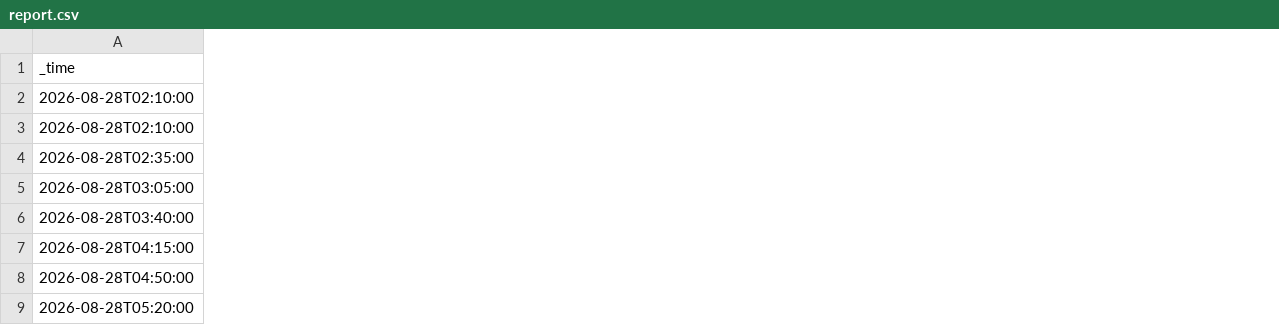
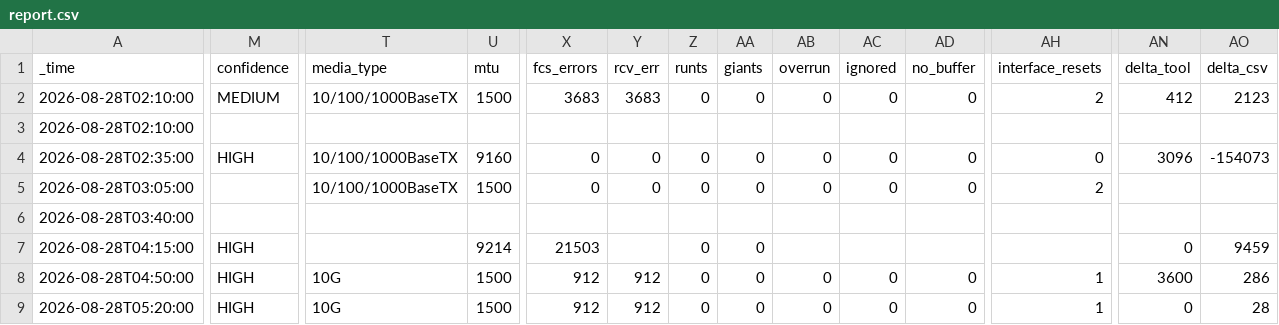
Before and after one commit to netasservice/iftriage, a CSV file: docs/examples/report.csv, drawn as a sheet; only a part is shown, gaps mark what is left out; the diff covers the shown part only; the diff names each change by its address in the sheet, - before the commit and + after, or states it on an @@ line.

```diff
--- a/docs/examples/report.csv
+++ b/docs/examples/report.csv
+column M (confidence), rows 2-9: MEDIUM |  | HIGH |  |  | HIGH | HIGH | HIGH
+column T (media_type), rows 2-9: 10/100/1000BaseTX |  | 10/100/1000BaseTX | 10/100/1000BaseTX |  |  | 10G | 10G
+column U (mtu), rows 2-9: 1500 |  | 9160 | 1500 |  | 9214 | 1500 | 1500
+column X (fcs_errors), rows 2-9: 3683 |  | 0 | 0 |  | 21503 | 912 | 912
+column Y (rcv_err), rows 2-9: 3683 |  | 0 | 0 |  |  | 912 | 912
+column Z (runts), rows 2-9: 0 |  | 0 | 0 |  | 0 | 0 | 0
+column AA (giants), rows 2-9: 0 |  | 0 | 0 |  | 0 | 0 | 0
+column AB (overrun), rows 2-9: 0 |  | 0 | 0 |  |  | 0 | 0
+column AC (ignored), rows 2-9: 0 |  | 0 | 0 |  |  | 0 | 0
+column AD (no_buffer), rows 2-9: 0 |  | 0 | 0 |  |  | 0 | 0
+column AH (interface_resets), rows 2-9: 2 |  | 0 | 2 |  |  | 1 | 1
+column AN (delta_tool), rows 2-9: 412 |  | 3096 |  |  | 0 | 3600 | 0
+column AO (delta_csv), rows 2-9: 2123 |  | -154073 |  |  | 9459 | 286 | 28
```
Also changed, not shown: 2 added columns elsewhere in this file, 11 other files.
